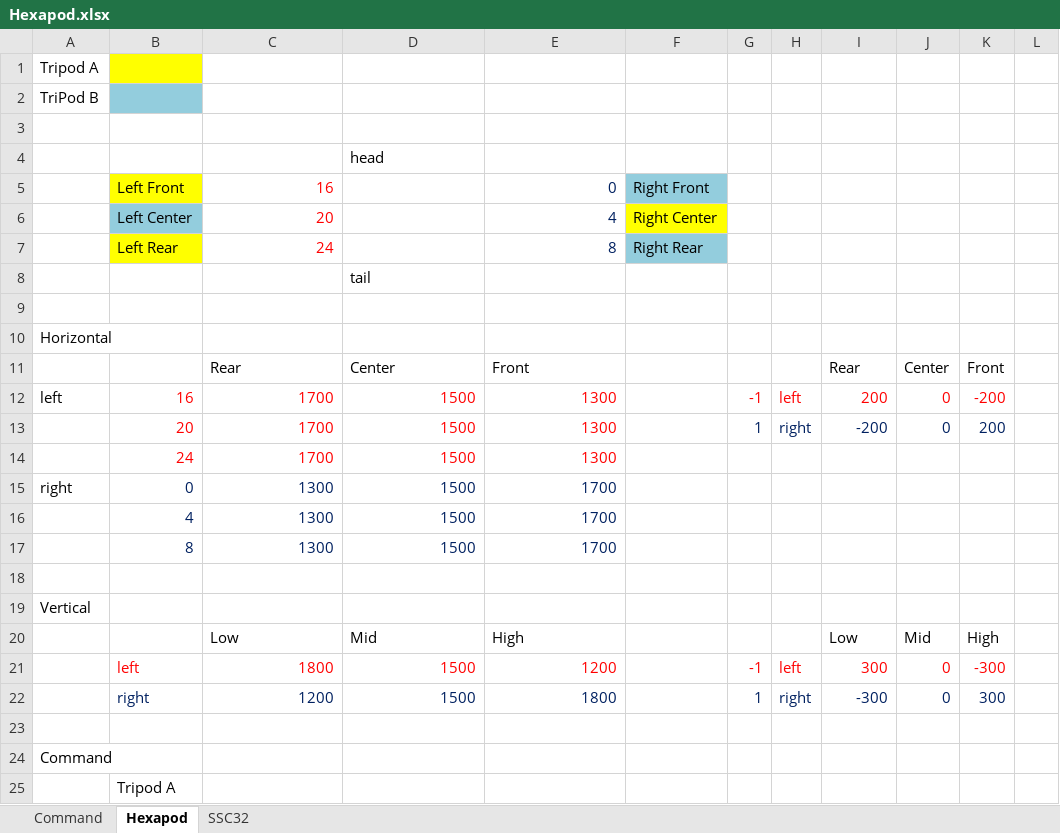
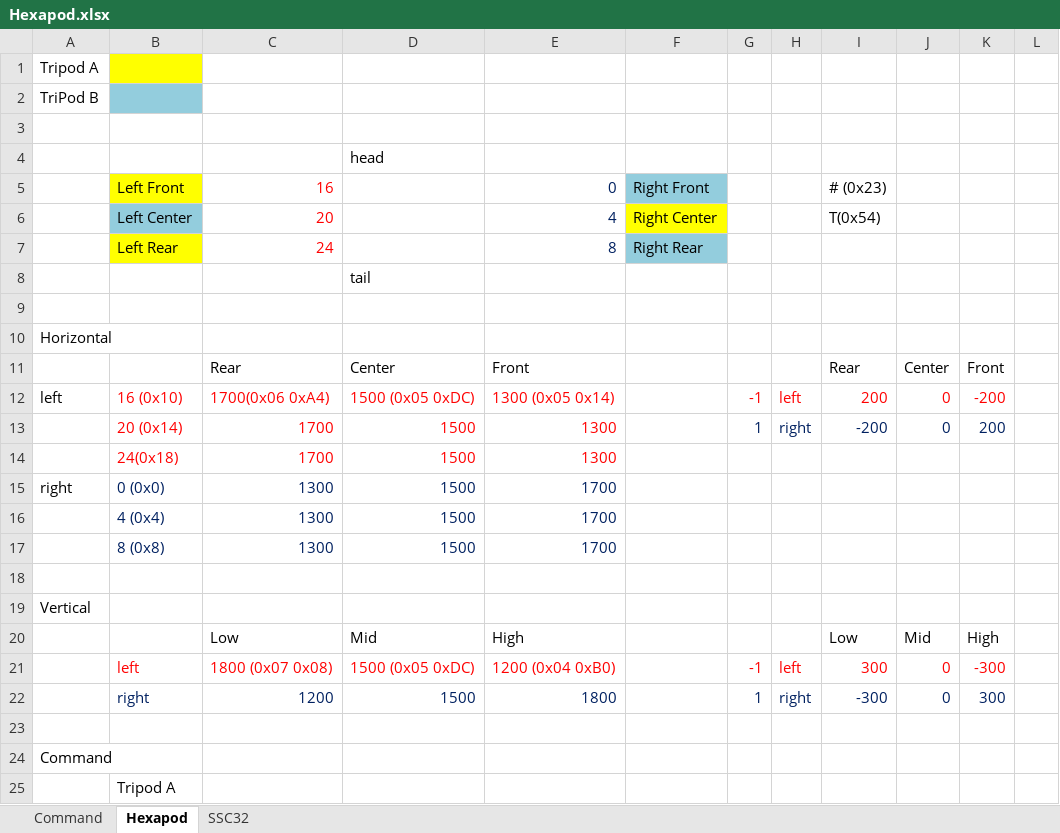
Before and after one commit to pinkuyt/a-pod-project-team-3, an Excel workbook: Tai lieu/Hexapod.xlsx, sheet Hexapod, drawn as a sheet; only a part is shown; values as stored, in another font and other column widths than the file's, no borders; the diff names each change by its address in the sheet, - before the commit and + after, or states it on an @@ line.

```diff
--- a/Tai lieu/Hexapod.xlsx (sheet Hexapod)
+++ b/Tai lieu/Hexapod.xlsx (sheet Hexapod)
-I5: (empty)
+I5: # (0x23)
-I6: (empty)
+I6: T(0x54)
-B12: 16
+B12: 16 (0x10)
-C12: 1700
+C12: 1700(0x06 0xA4)
-D12: 1500
+D12: 1500 (0x05 0xDC)
-E12: 1300
+E12: 1300 (0x05 0x14)
-B13: 20
+B13: 20 (0x14)
-B14: 24
+B14: 24(0x18)
-B15: 0
+B15: 0 (0x0)
-B16: 4
+B16: 4 (0x4)
-B17: 8
+B17: 8 (0x8)
-C21: 1800
+C21: 1800 (0x07 0x08)
-D21: 1500
+D21: 1500 (0x05 0xDC)
-E21: 1200
+E21: 1200 (0x04 0xB0)
```
